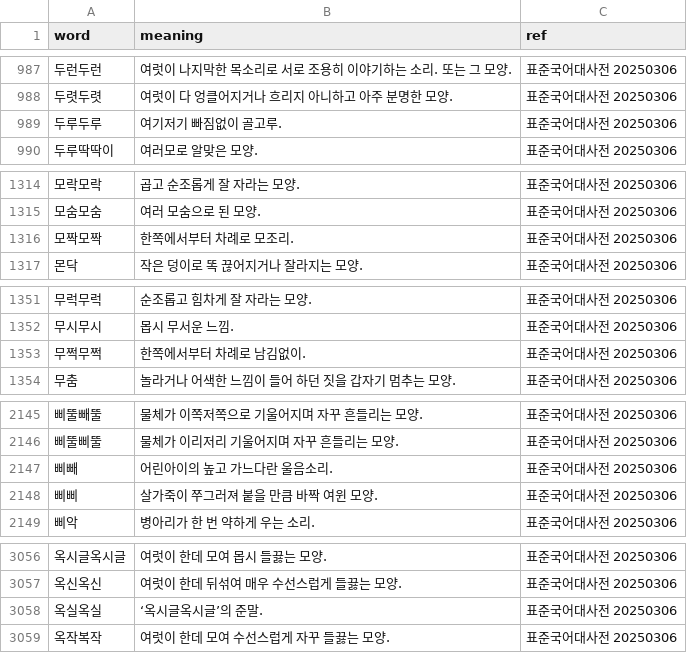
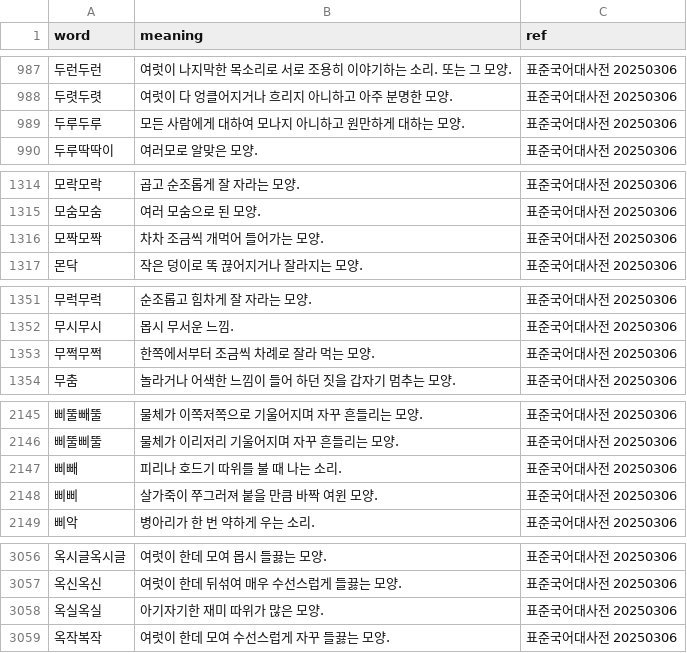
Before and after one commit to jjhsnail0822/sound-symbolism, a CSV file: dataset/0_raw/nat/ko.csv, drawn as a sheet; only a part is shown, gaps mark what is left out; the diff covers the shown part only.

```diff
--- a/dataset/0_raw/nat/ko.csv
+++ b/dataset/0_raw/nat/ko.csv
@@ -988,3 +988,3 @@ word,meaning,ref
 두렷두렷,여럿이 다 엉클어지거나 흐리지 아니하고 아주 분명한 모양.,표준국어대사전 20250306
-두루두루,여기저기 빠짐없이 골고루.,표준국어대사전 20250306
+두루두루,모든 사람에게 대하여 모나지 아니하고 원만하게 대하는 모양.,표준국어대사전 20250306
 두루딱딱이,여러모로 알맞은 모양.,표준국어대사전 20250306
@@ -1315,3 +1315,3 @@ word,meaning,ref
 모숨모숨,여러 모숨으로 된 모양.,표준국어대사전 20250306
-모짝모짝,한쪽에서부터 차례로 모조리.,표준국어대사전 20250306
+모짝모짝,차차 조금씩 개먹어 들어가는 모양.,표준국어대사전 20250306
 몬닥,작은 덩이로 똑 끊어지거나 잘라지는 모양.,표준국어대사전 20250306
@@ -1352,3 +1352,3 @@ word,meaning,ref
 무시무시,몹시 무서운 느낌.,표준국어대사전 20250306
-무쩍무쩍,한쪽에서부터 차례로 남김없이.,표준국어대사전 20250306
+무쩍무쩍,한쪽에서부터 조금씩 차례로 잘라 먹는 모양.,표준국어대사전 20250306
 무춤,놀라거나 어색한 느낌이 들어 하던 짓을 갑자기 멈추는 모양.,표준국어대사전 20250306
@@ -2146,3 +2146,3 @@ word,meaning,ref
 삐뚤삐뚤,물체가 이리저리 기울어지며 자꾸 흔들리는 모양.,표준국어대사전 20250306
-삐빼,어린아이의 높고 가느다란 울음소리.,표준국어대사전 20250306
+삐빼,피리나 호드기 따위를 불 때 나는 소리.,표준국어대사전 20250306
 삐삐,살가죽이 쭈그러져 붙을 만큼 바짝 여윈 모양.,표준국어대사전 20250306
@@ -3057,3 +3057,3 @@ word,meaning,ref
 옥신옥신,여럿이 한데 뒤섞여 매우 수선스럽게 들끓는 모양.,표준국어대사전 20250306
-옥실옥실,‘옥시글옥시글’의 준말.,표준국어대사전 20250306
+옥실옥실,아기자기한 재미 따위가 많은 모양.,표준국어대사전 20250306
 옥작복작,여럿이 한데 모여 수선스럽게 자꾸 들끓는 모양.,표준국어대사전 20250306
```
Also changed, not shown: 26 edited cells elsewhere in this file, 2 other files.
